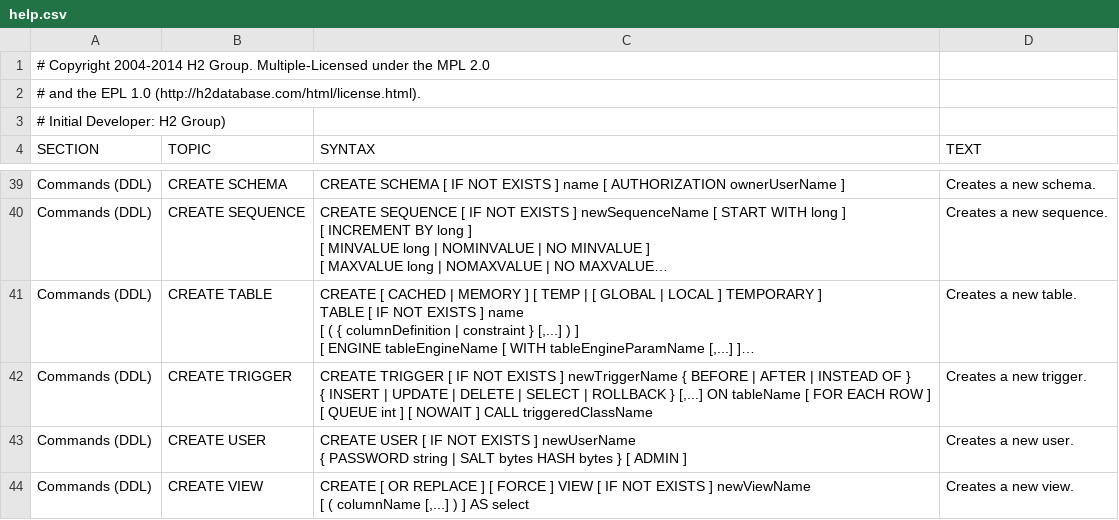
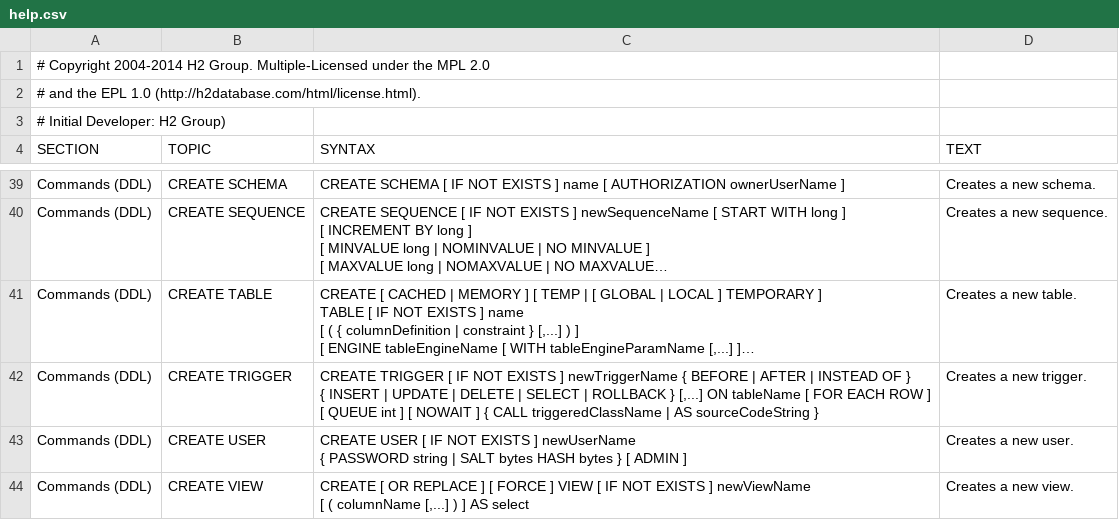
Before and after one commit to codefollower/H2-Research, a CSV file: src/main/org/h2/res/help.csv, drawn as a sheet; only a part is shown, gaps mark what is left out; long unchanged cells end in …; the diff names each change by its address in the sheet, - before the commit and + after, or states it on an @@ line.

```diff
--- a/src/main/org/h2/res/help.csv
+++ b/src/main/org/h2/res/help.csv
-C42 (SYNTAX): …NOWAIT ] CALL triggeredClassName
+C42 (SYNTAX): …NOWAIT ] { CALL triggeredClassName | AS sourceCodeString }
```
Also changed, not shown: 14 other files.
